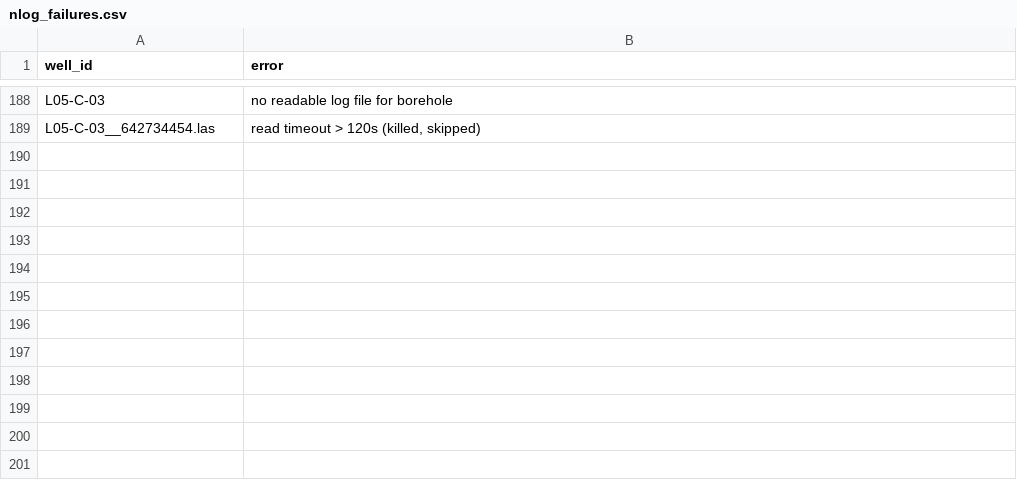
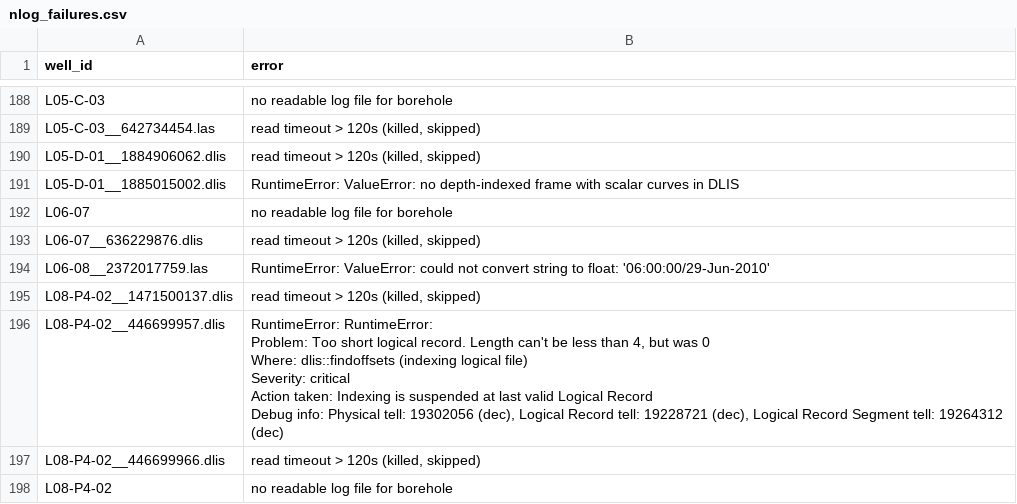
Before and after one commit to Ammar12Falah/LithoGPT-2, a CSV file: reports/nlog_failures.csv, drawn as a sheet; only a part is shown, gaps mark what is left out; ↵ is a line break in a cell; the diff names each change by its address in the sheet, - before the commit and + after, or states it on an @@ line.

```diff
--- a/reports/nlog_failures.csv
+++ b/reports/nlog_failures.csv
+row 190: L05-D-01__1884906062.dlis | read timeout > 120s (killed, skipped)
+row 191: L05-D-01__1885015002.dlis | RuntimeError: ValueError: no depth-indexed frame with scalar curves in DLIS
+row 192: L06-07 | no readable log file for borehole
+row 193: L06-07__636229876.dlis | read timeout > 120s (killed, skipped)
+row 194: L06-08__2372017759.las | RuntimeError: ValueError: could not convert string to float: '06:00:00/29-Jun-2010'
+row 195: L08-P4-02__1471500137.dlis | read timeout > 120s (killed, skipped)
+row 196: L08-P4-02__446699957.dlis | RuntimeError: RuntimeError: ↵ Problem: Too short logical record. Length can't be less than 4, but was 0 ↵ Where: dlis::findoffsets (indexing logical file) ↵ Severity: critical ↵ Action taken: Indexing is suspended at last valid Logical Record ↵ Debug info: Physical tell: 19302056 (dec), Logical Record tell: 19228721 (dec), Logical Record Segment tell: 19264312 (dec)
+row 197: L08-P4-02__446699966.dlis | read timeout > 120s (killed, skipped)
+row 198: L08-P4-02 | no readable log file for borehole
```
Also changed, not shown: reports/nlog_coverage.csv, reports/nlog_unmapped_mnemonics.csv, 1 other file.
